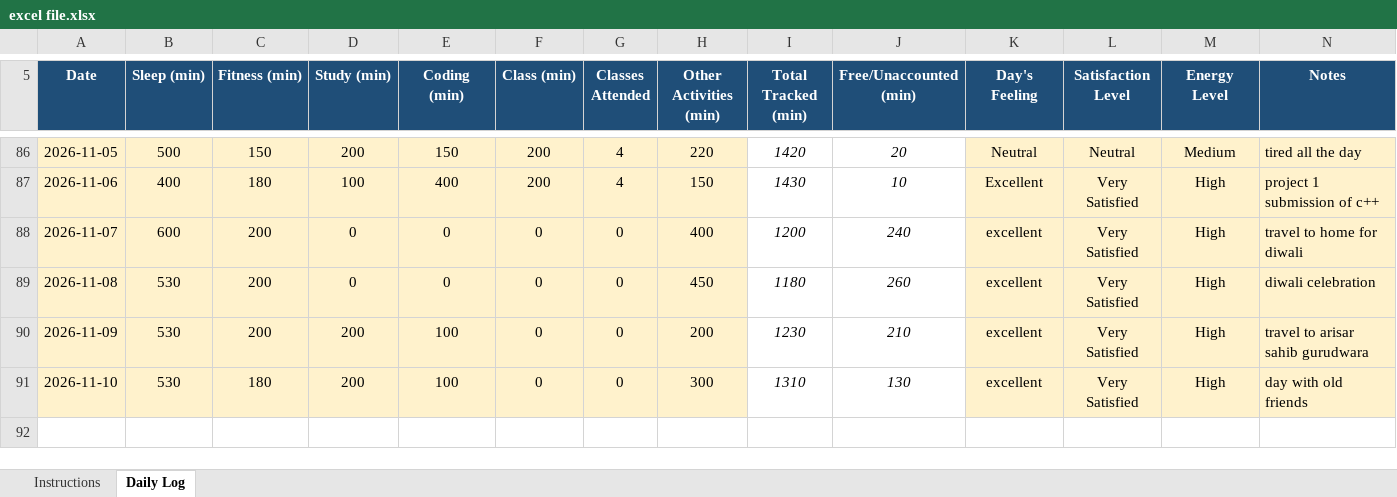
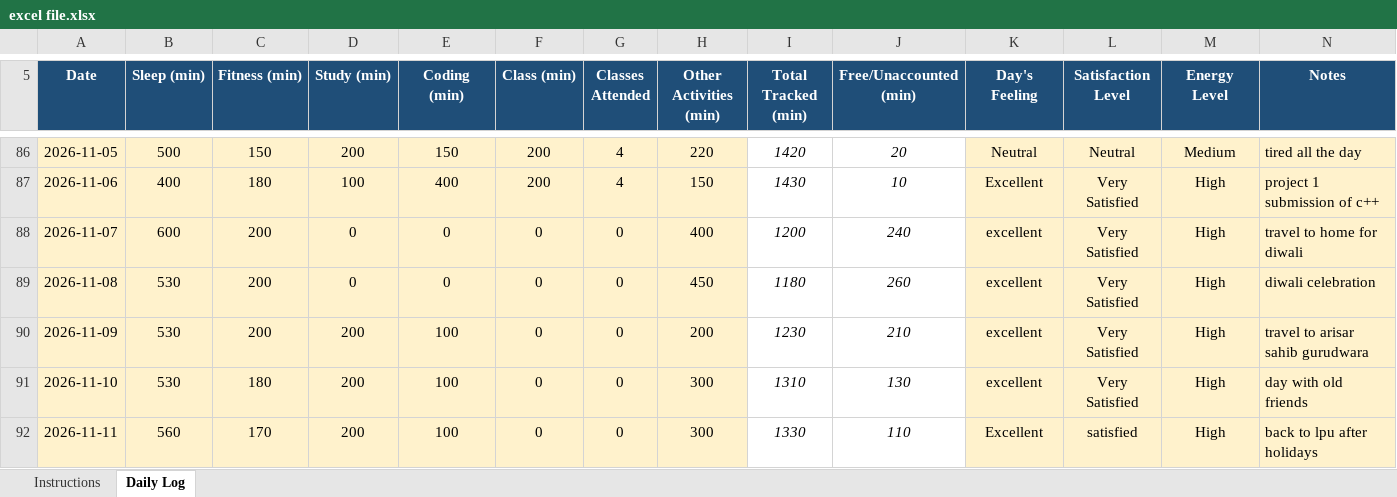
Before and after one commit to chhayasachdeva06/CAP776-Daily-Work, an Excel workbook: excel file.xlsx, sheet Daily Log, drawn as a sheet; only a part is shown, gaps mark what is left out; values as stored, in another font and other column widths than the file's, no borders; conditional formats not drawn; the diff names each change by its address in the sheet, - before the commit and + after, or states it on an @@ line.

Commit message:
Update excel file.xlsx

```diff
--- a/excel file.xlsx (sheet Daily Log)
+++ b/excel file.xlsx (sheet Daily Log)
+row 92: 2026-11-11 | 560 | 170 | 200 | 100 | 0 | 0 | 300 | 1330 | 110 | Excellent | satisfied | High | back to lpu after holidays
```
